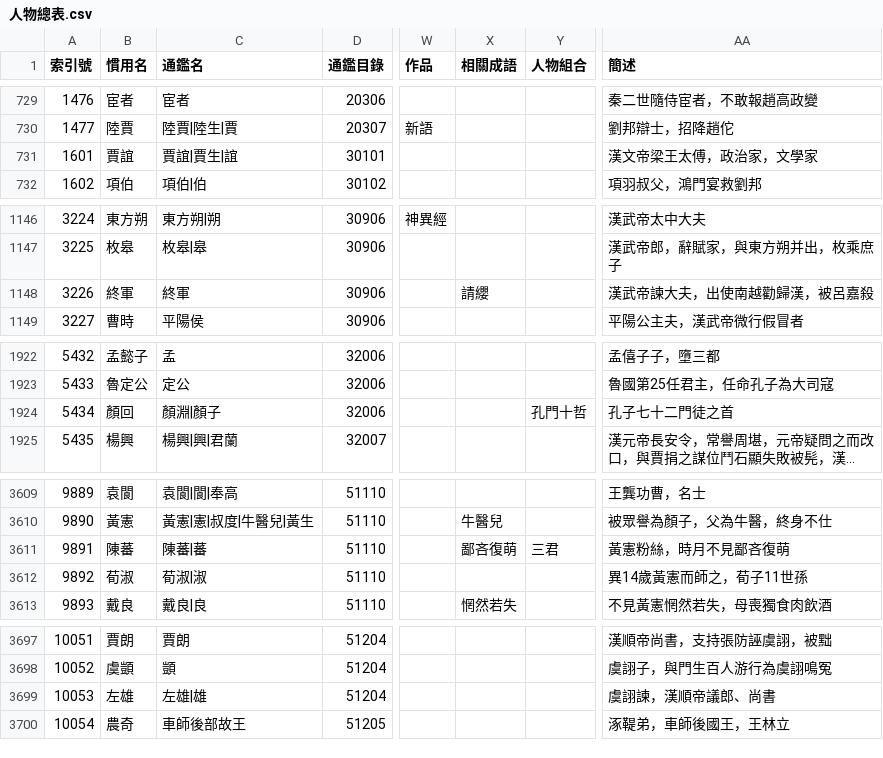
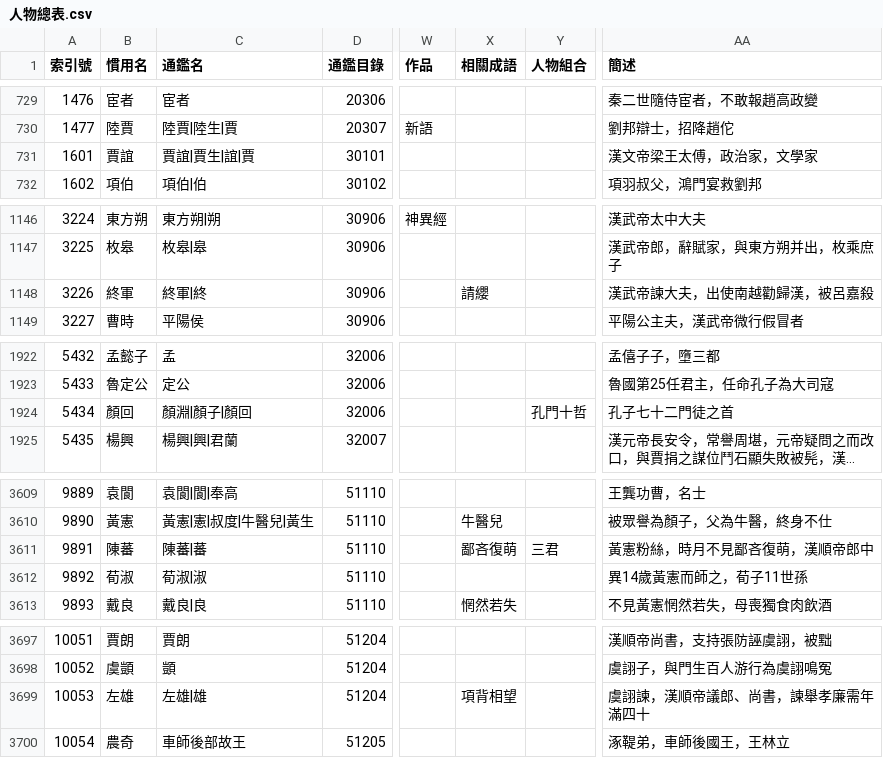
Before and after one commit to gamefang/zizhitongjian, a CSV file: 1_主要數據/人物總表.csv, drawn as a sheet; only a part is shown, gaps mark what is left out; long unchanged cells end in …; the diff covers the shown part only; the diff names each change by its address in the sheet, - before the commit and + after, or states it on an @@ line.

```diff
--- a/1_主要數據/人物總表.csv
+++ b/1_主要數據/人物總表.csv
-C731 (通鑑名): 賈誼|賈生|誼
+C731 (通鑑名): 賈誼|賈生|誼|賈
-C1148 (通鑑名): 終軍
+C1148 (通鑑名): 終軍|終
-C1924 (通鑑名): 顏淵|顏子
+C1924 (通鑑名): 顏淵|顏子|顏回
-AA3611 (簡述): 黃憲粉絲，時月不見鄙吝復萌
+AA3611 (簡述): 黃憲粉絲，時月不見鄙吝復萌，漢順帝郎中
-X3699 (相關成語): (empty)
+X3699 (相關成語): 項背相望
-AA3699 (簡述): 虞詡諫，漢順帝議郎、尚書
+AA3699 (簡述): 虞詡諫，漢順帝議郎、尚書，諫舉孝廉需年滿四十
```
Also changed, not shown: 11 added rows, 1 removed row, 4 edited cells and row numbers in column A elsewhere in this file, 1_主要數據/通鑑目錄.csv, 2 other files.
